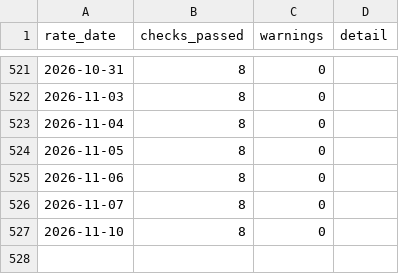
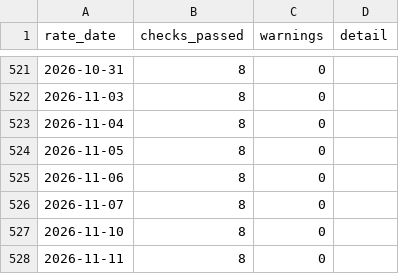
Before and after one commit to davittchelidze1/nbg-fx-pipeline, a CSV file: data/quality/checks.csv, drawn as a sheet; only a part is shown, gaps mark what is left out.

```diff
--- a/data/quality/checks.csv
+++ b/data/quality/checks.csv
@@ -527 +527,2 @@ rate_date,checks_passed,warnings,detail
 2026-11-10,8,0,
+2026-11-11,8,0,
```
Also changed, not shown: data/rates/2026-11.csv, 3 other files.
